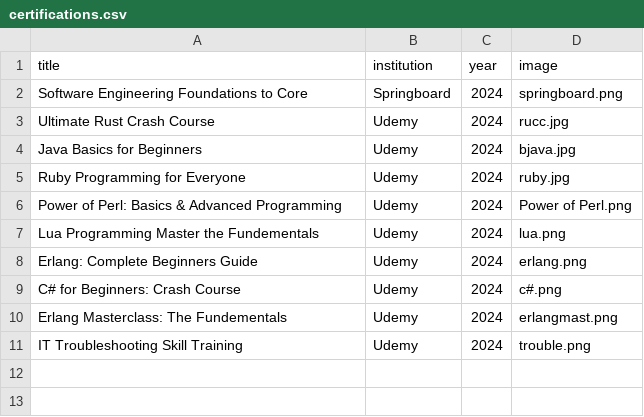
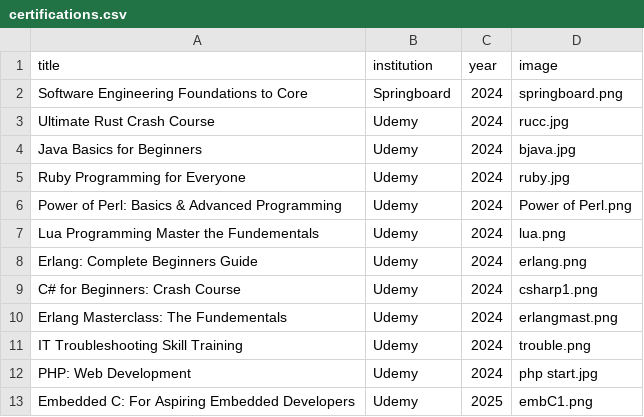
Before and after one commit to notAnotherAverageJoe/React-Portfolio, a CSV file: public/certifications.csv, drawn as a sheet.

```diff
--- a/public/certifications.csv
+++ b/public/certifications.csv
@@ -8,4 +8,6 @@ Lua Programming Master the Fundementals,Udemy,2024,lua.png
 Erlang: Complete Beginners Guide,Udemy,2024,erlang.png
-C# for Beginners: Crash Course,Udemy,2024,c#.png
+C# for Beginners: Crash Course,Udemy,2024,csharp1.png
 Erlang Masterclass: The Fundementals,Udemy,2024,erlangmast.png
 IT Troubleshooting Skill Training,Udemy,2024,trouble.png
+PHP: Web Development,Udemy,2024,php start.jpg
+Embedded C: For Aspiring Embedded Developers,Udemy,2025,embC1.png
```
Also changed, not shown: 3 other files.
